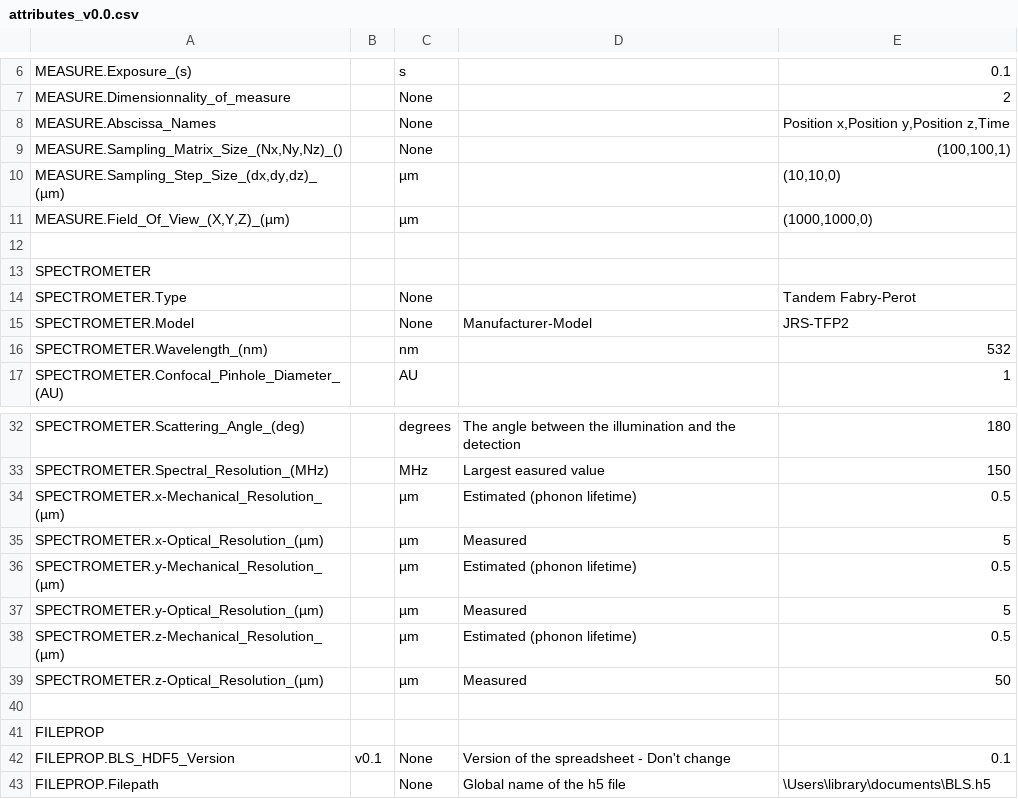
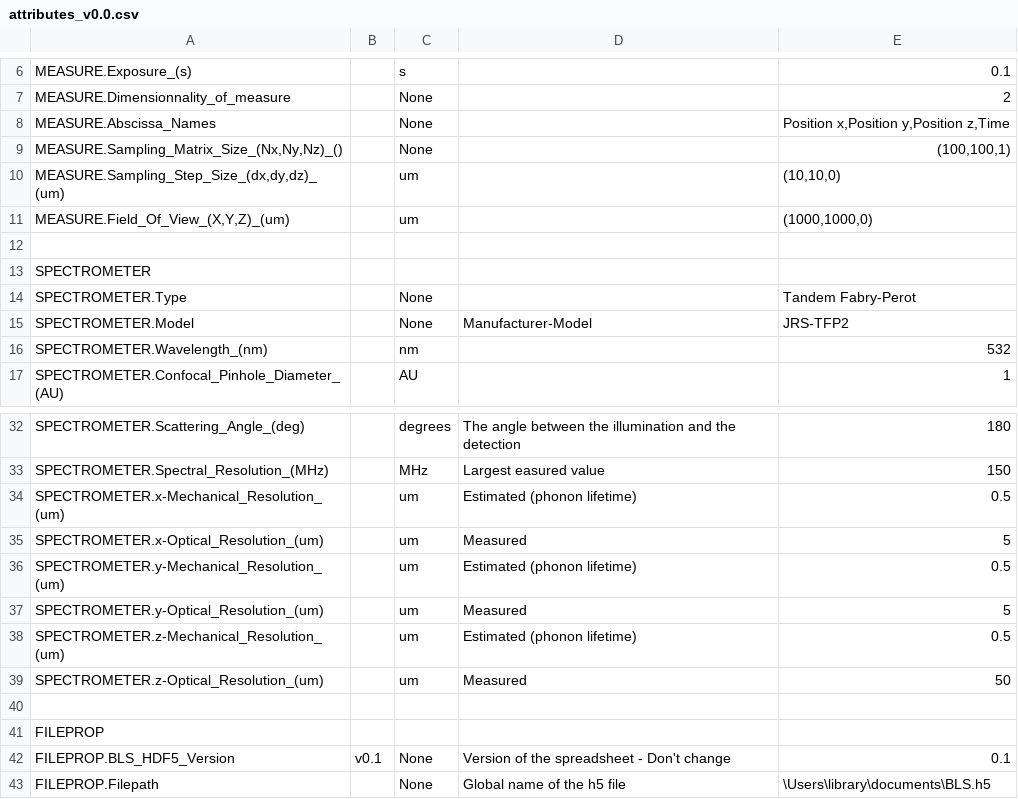
Before and after one commit to bio-brillouin/HDF5_BLS, a CSV file: spreadsheets/attributes_v0.0.csv, drawn as a sheet; only a part is shown, gaps mark what is left out.

```diff
--- a/spreadsheets/attributes_v0.0.csv
+++ b/spreadsheets/attributes_v0.0.csv
@@ -9,4 +9,4 @@ MEASURE.Abscissa_Names,,None,,"Position x,Position y,Position z,Time"
 "MEASURE.Sampling_Matrix_Size_(Nx,Ny,Nz)_()",,None,,"(100,100,1)"
-"MEASURE.Sampling_Step_Size_(dx,dy,dz)_(µm)",,µm,,"(10,10,0)"
-"MEASURE.Field_Of_View_(X,Y,Z)_(µm)",,µm,,"(1000,1000,0)"
+"MEASURE.Sampling_Step_Size_(dx,dy,dz)_(um)",,um,,"(10,10,0)"
+"MEASURE.Field_Of_View_(X,Y,Z)_(um)",,um,,"(1000,1000,0)"
 ,,,,
@@ -33,8 +33,8 @@ SPECTROMETER.Scattering_Angle_(deg),,degrees,The angle between the illumination
 SPECTROMETER.Spectral_Resolution_(MHz),,MHz,Largest easured value,150
-SPECTROMETER.x-Mechanical_Resolution_(µm),,µm,Estimated (phonon lifetime),0.5
-SPECTROMETER.x-Optical_Resolution_(µm),,µm,Measured,5
-SPECTROMETER.y-Mechanical_Resolution_(µm),,µm,Estimated (phonon lifetime),0.5
-SPECTROMETER.y-Optical_Resolution_(µm),,µm,Measured,5
-SPECTROMETER.z-Mechanical_Resolution_(µm),,µm,Estimated (phonon lifetime),0.5
-SPECTROMETER.z-Optical_Resolution_(µm),,µm,Measured,50
+SPECTROMETER.x-Mechanical_Resolution_(um),,um,Estimated (phonon lifetime),0.5
+SPECTROMETER.x-Optical_Resolution_(um),,um,Measured,5
+SPECTROMETER.y-Mechanical_Resolution_(um),,um,Estimated (phonon lifetime),0.5
+SPECTROMETER.y-Optical_Resolution_(um),,um,Measured,5
+SPECTROMETER.z-Mechanical_Resolution_(um),,um,Estimated (phonon lifetime),0.5
+SPECTROMETER.z-Optical_Resolution_(um),,um,Measured,50
 ,,,,
```
Also changed, not shown: 1 other file.
